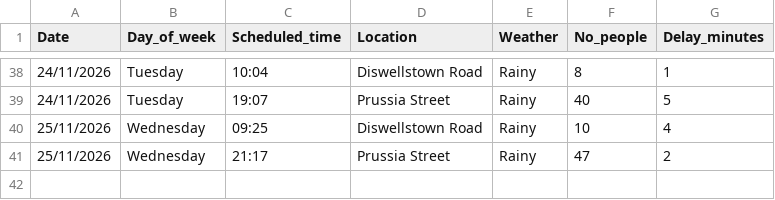
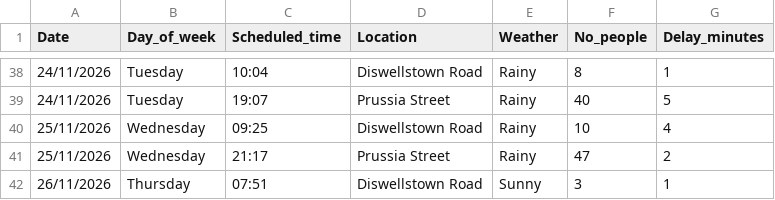
Before and after one commit to Danya128/Data-Centric-Programming-CA1, a CSV file: data.csv, drawn as a sheet; only a part is shown, gaps mark what is left out; the diff names each change by its address in the sheet, - before the commit and + after, or states it on an @@ line.

Commit message:
Update 26/11/2026

```diff
--- a/data.csv
+++ b/data.csv
+row 42: 26/11/2026 | Thursday | 07:51 | Diswellstown Road | Sunny | 3 | 1
```
